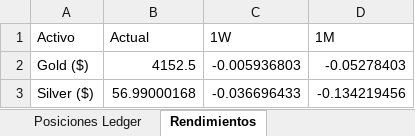
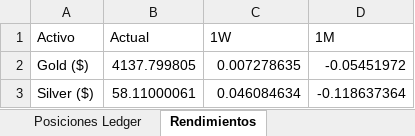
Before and after one commit to pseitler/River-Plate-Alpha, an Excel workbook: public/reporte_semanal.xlsx, sheet Rendimientos, drawn as a sheet; values as stored, in another font and other column widths than the file's, no borders; the diff names each change by its address in the sheet, - before the commit and + after, or states it on an @@ line.

Commit message:
Auto-update: Actualizacion diaria finalizada

```diff
--- a/public/reporte_semanal.xlsx (sheet Rendimientos)
+++ b/public/reporte_semanal.xlsx (sheet Rendimientos)
-B2 (Actual): 4152.5
+B2 (Actual): 4137.799805
-C2 (1W): -0.005936803
+C2 (1W): 0.007278635
-D2 (1M): -0.05278403
+D2 (1M): -0.05451972
-B3 (Actual): 56.99000168
+B3 (Actual): 58.11000061
-C3 (1W): -0.036696433
+C3 (1W): 0.046084634
-D3 (1M): -0.134219456
+D3 (1M): -0.118637364
```
Also changed, not shown: sheet Módulos Quant, 1 other file.
